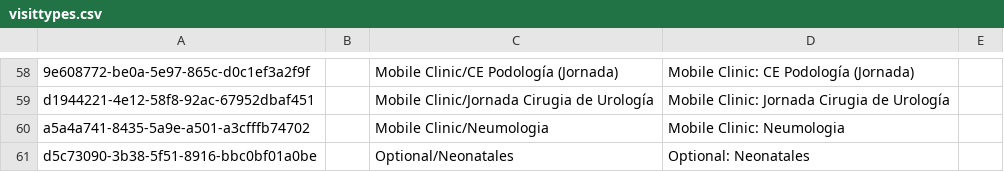
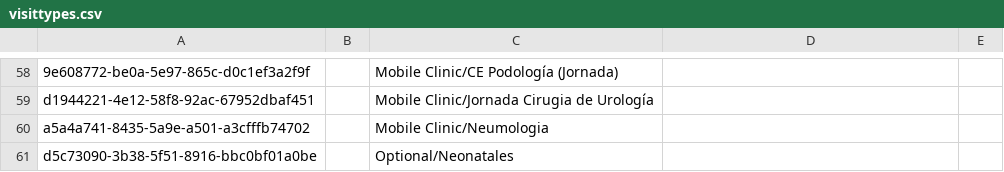
Before and after one commit to mekomsolutions/ozone-ha, a CSV file: configs/openmrs/initializer_config/visittypes/visittypes.csv, drawn as a sheet; only a part is shown, gaps mark what is left out; the diff covers the shown part only; the diff names each change by its address in the sheet, - before the commit and + after, or states it on an @@ line.

```diff
--- a/configs/openmrs/initializer_config/visittypes/visittypes.csv
+++ b/configs/openmrs/initializer_config/visittypes/visittypes.csv
-D58: Mobile Clinic: CE Podología (Jornada)
+D58: (empty)
-D59: Mobile Clinic: Jornada Cirugia de Urología
+D59: (empty)
-D60: Mobile Clinic: Neumologia
+D60: (empty)
-D61: Optional: Neonatales
+D61: (empty)
```
Also changed, not shown: 56 edited cells elsewhere in this file.
